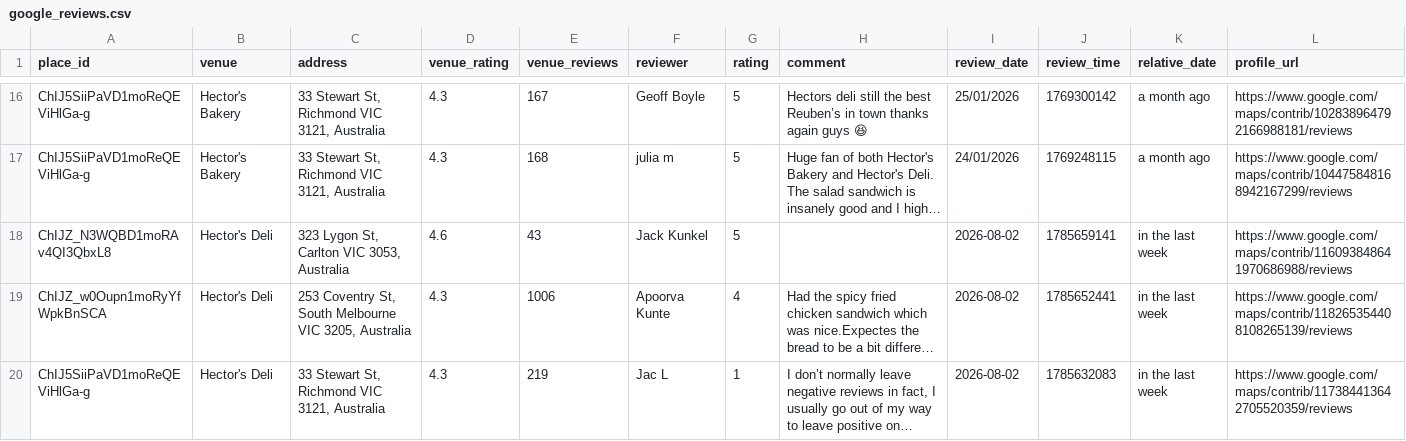
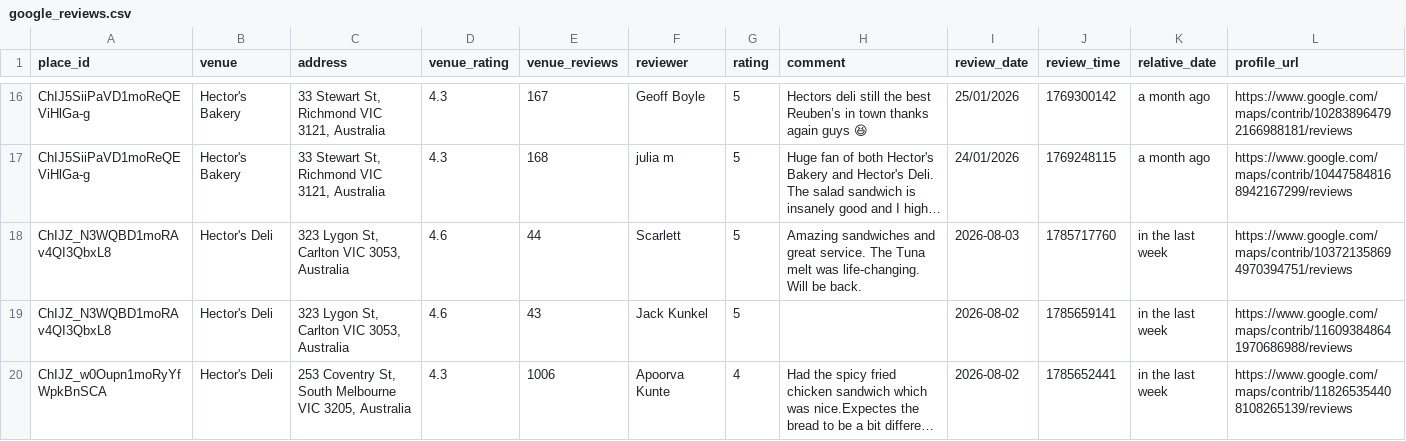
Before and after one commit to hecticanalysis-creator/hectic_review_dash, a CSV file: google_reviews.csv, drawn as a sheet; only a part is shown, gaps mark what is left out; the shorter side is filled out with more unchanged rows; long unchanged cells end in …; rows hold the shown columns only; the diff names each change by its address in the sheet, - before the commit and + after, or states it on an @@ line.

Commit message:
Update reviews — 2026-08-03 12:18

```diff
--- a/google_reviews.csv
+++ b/google_reviews.csv
+row 18: ChIJZ_N3WQBD1moRAv4QI3QbxL8 | Hector's Deli | 323 Lygon St, Carlton VIC 3053, Australia | 4.6 | 44 | Scarlett | 5 | Amazing sandwiches and great service. The Tuna melt was life-changing. Will be back. | 2026-08-03 | 1785717760 | in the last week | https://www.google.com/maps/contrib/103721358694970394751/reviews
```
